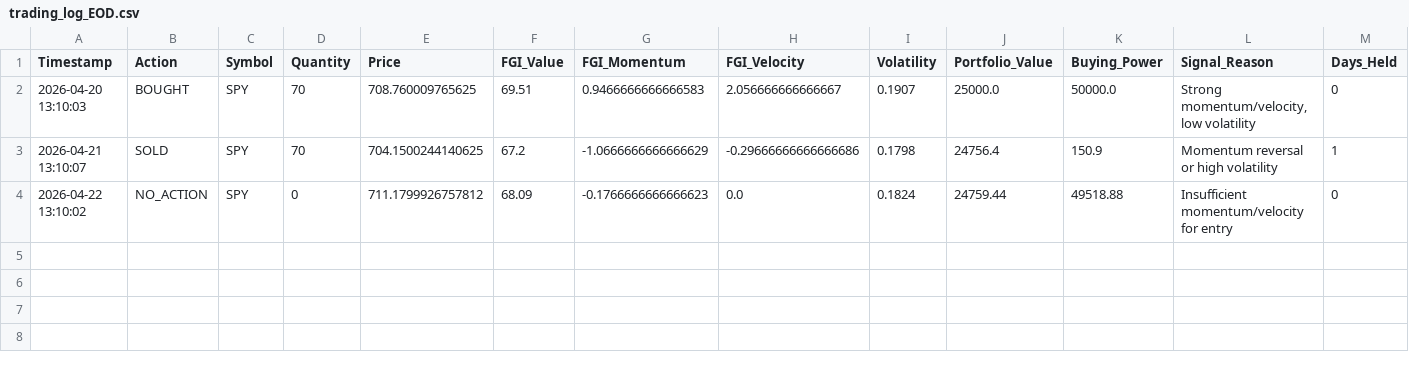
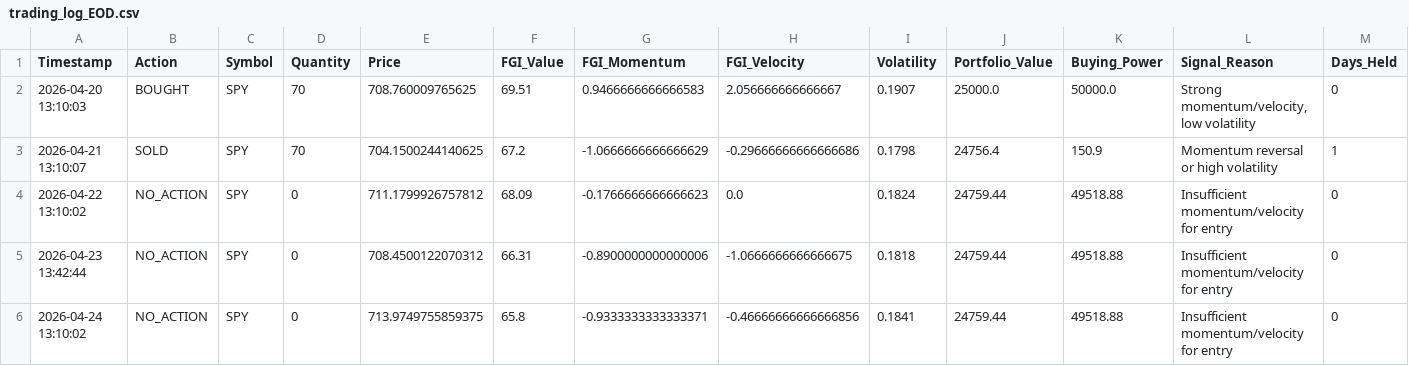
Before and after one commit to Vatmuri2/feargreed, a CSV file: trading_log_EOD.csv, drawn as a sheet; the diff names each change by its address in the sheet, - before the commit and + after, or states it on an @@ line.

```diff
--- a/trading_log_EOD.csv
+++ b/trading_log_EOD.csv
+row 5: 2026-04-23 13:42:44 | NO_ACTION | SPY | 0 | 708.4500122070312 | 66.31 | -0.8900000000000006 | -1.0666666666666675 | 0.1818 | 24759.44 | 49518.88 | Insufficient momentum/velocity for entry | 0
+row 6: 2026-04-24 13:10:02 | NO_ACTION | SPY | 0 | 713.9749755859375 | 65.8 | -0.9333333333333371 | -0.46666666666666856 | 0.1841 | 24759.44 | 49518.88 | Insufficient momentum/velocity for entry | 0
```
Also changed, not shown: datasets/fear_greed_forward_test_afternoon.csv, datasets/fear_greed_forward_test_morning.csv, 1 other file.
